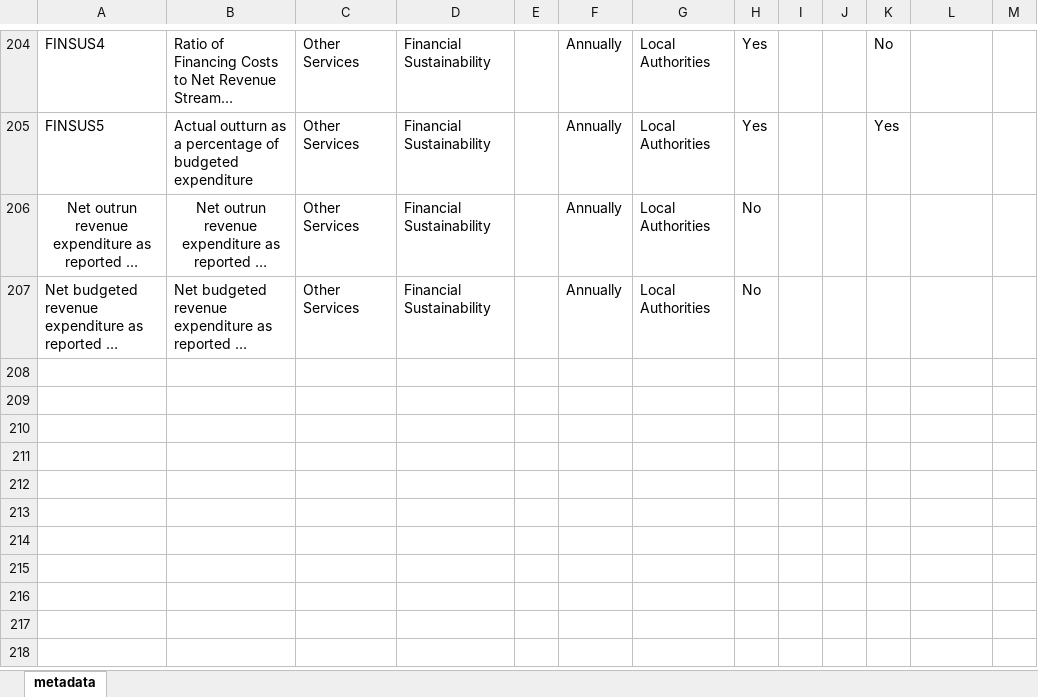
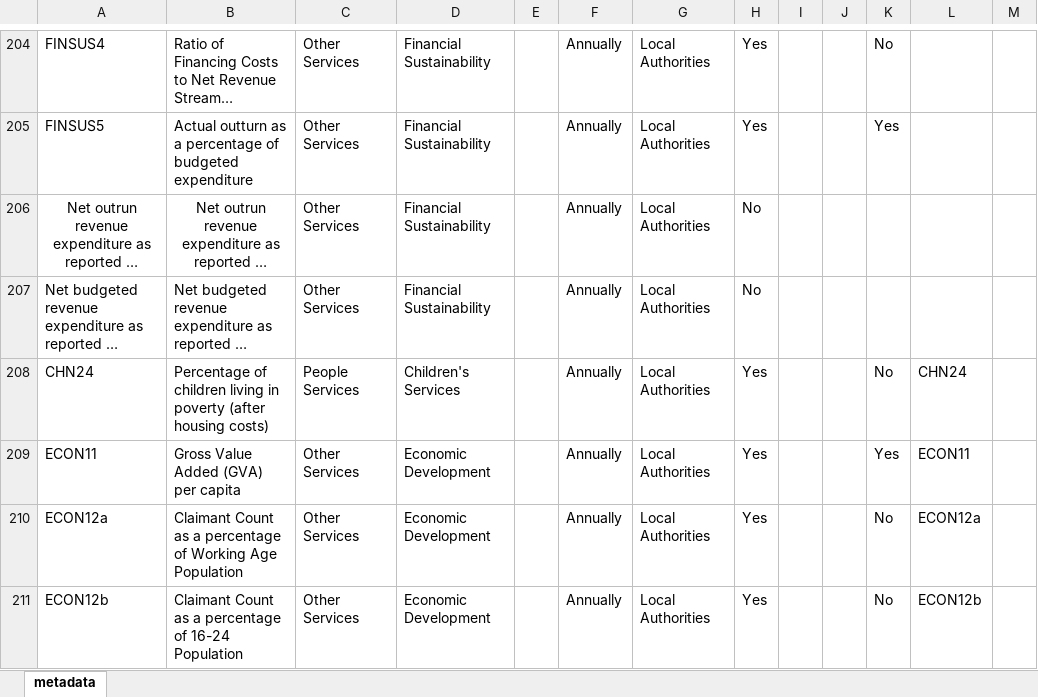
Before and after one commit to Improvement-Service/LGBF_Analysis, an Excel workbook: data/Metadata - Shiny.xlsx, sheet metadata, drawn as a sheet; only a part is shown, gaps mark what is left out; long unchanged cells end in …; values as stored, in another font and other column widths than the file's, no borders; conditional formats not drawn; the diff names each change by its address in the sheet, - before the commit and + after, or states it on an @@ line.

Commit message:
Update with 20-21 data

```diff
--- a/data/Metadata - Shiny.xlsx (sheet metadata)
+++ b/data/Metadata - Shiny.xlsx (sheet metadata)
+row 208: CHN24 | Percentage of children living in poverty (after housing costs) | People Services | Children's Services |  | Annually | Local Authorities | Yes |  |  | No | CHN24
+row 209: ECON11 | Gross Value Added (GVA) per capita | Other Services | Economic Development |  | Annually | Local Authorities | Yes |  |  | Yes | ECON11
+row 210: ECON12a | Claimant Count as a percentage of Working Age Population | Other Services | Economic Development |  | Annually | Local Authorities | Yes |  |  | No | ECON12a
+row 211: ECON12b | Claimant Count as a percentage of 16-24 Population | Other Services | Economic Development |  | Annually | Local Authorities | Yes |  |  | No | ECON12b
```
Also changed, not shown: 12 other files.
